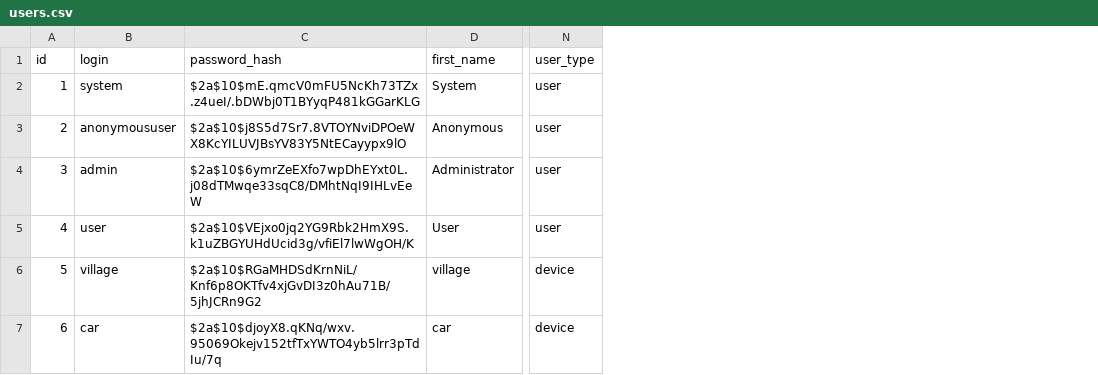
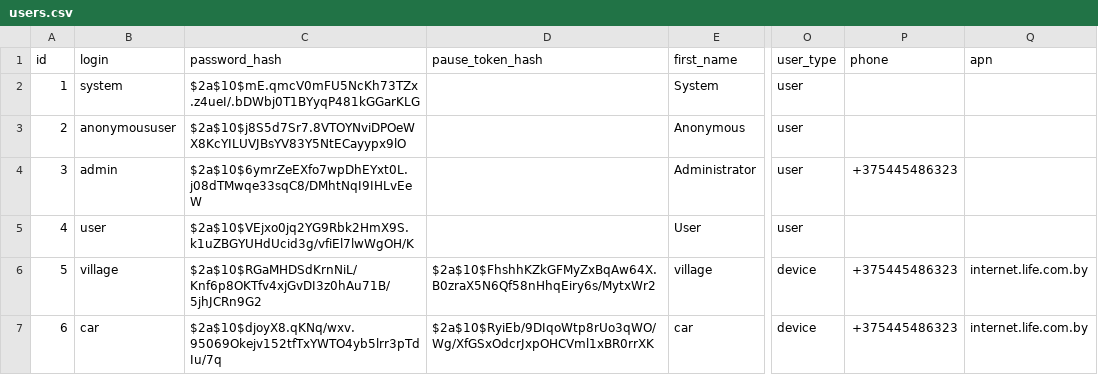
Before and after one commit to RomanKonovalov/securityalarm, a CSV file: src/main/resources/config/liquibase/users.csv, drawn as a sheet; only a part is shown, gaps mark what is left out; the diff names each change by its address in the sheet, - before the commit and + after, or states it on an @@ line.

```diff
--- a/src/main/resources/config/liquibase/users.csv
+++ b/src/main/resources/config/liquibase/users.csv
+column D (pause_token_hash), rows 6-7: $2a$10$FhshhKZkGFMyZxBqAw64X.B0zraX5N6Qf58nHhqEiry6s/MytxWr2 | $2a$10$RyiEb/9DIqoWtp8rUo3qWO/Wg/XfGSxOdcrJxpOHCVml1xBR0rrXK
+column P (phone), rows 4-7: +375445486323 |  | +375445486323 | +375445486323
+column Q (apn), rows 6-7: internet.life.com.by | internet.life.com.by
```
Also changed, not shown: 32 other files.
